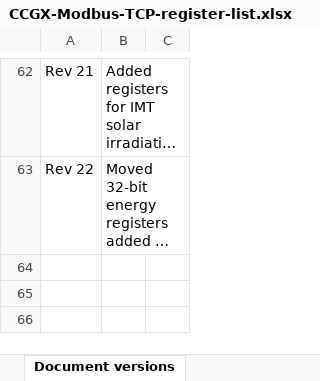
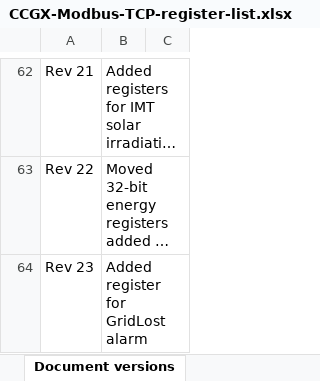
Before and after one commit to victronenergy/dbus_modbustcp, an Excel workbook: CCGX-Modbus-TCP-register-list.xlsx, sheet Document versions, drawn as a sheet; only a part is shown, gaps mark what is left out; long unchanged cells end in …; values as stored, in another font and other column widths than the file's, no borders; the diff names each change by its address in the sheet, - before the commit and + after, or states it on an @@ line.

Commit message:
Add register for GridLost alarm (830)

```diff
--- a/CCGX-Modbus-TCP-register-list.xlsx (sheet Document versions)
+++ b/CCGX-Modbus-TCP-register-list.xlsx (sheet Document versions)
+row 64: Rev 23 | Added register for GridLost alarm
```
Also changed, not shown: sheet Field list, 1 other file.
